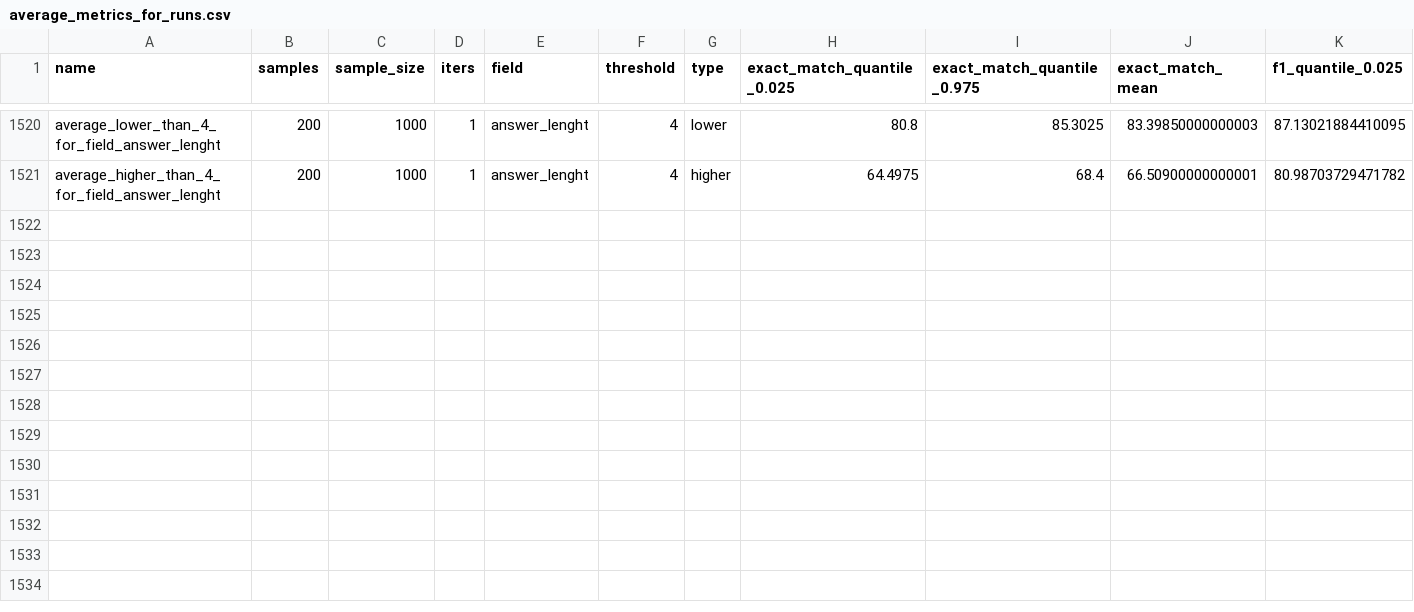
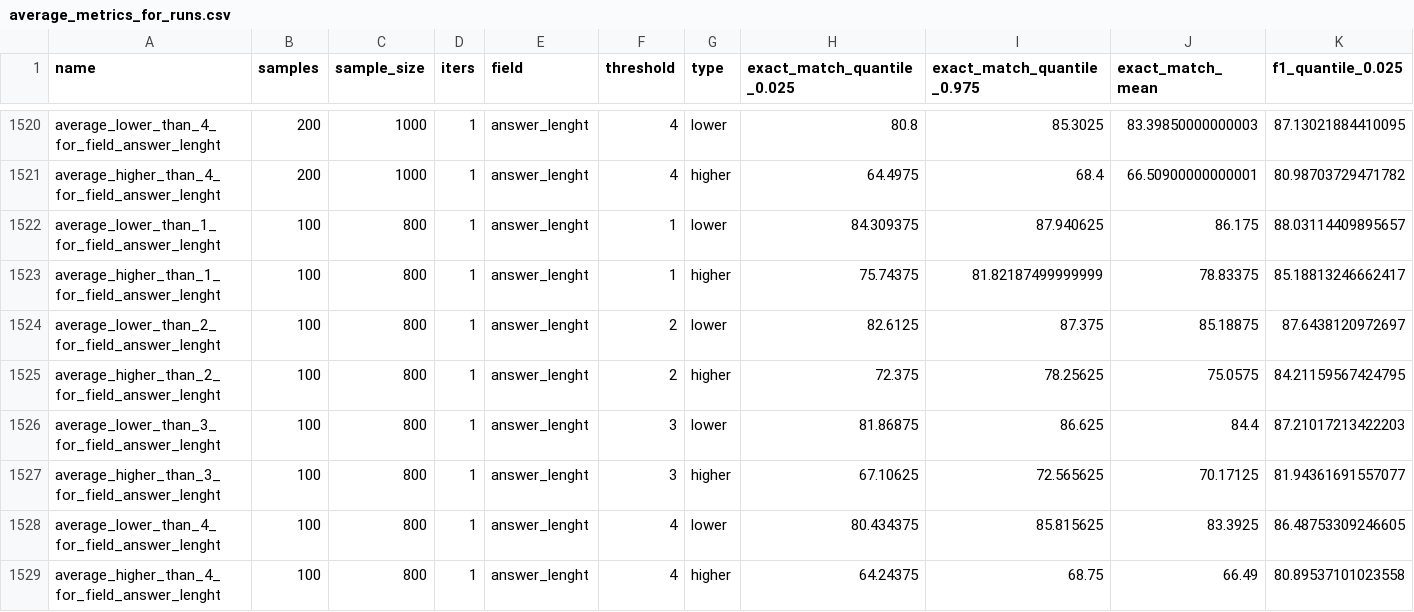
Before and after one commit to Lukinooo/Think-Twice-Before-you-Answer, a CSV file: average_metrics_for_runs.csv, drawn as a sheet; only a part is shown, gaps mark what is left out; rows hold the shown columns only; the diff names each change by its address in the sheet, - before the commit and + after, or states it on an @@ line.

```diff
--- a/average_metrics_for_runs.csv
+++ b/average_metrics_for_runs.csv
+row 1522: average_lower_than_1_for_field_answer_lenght | 100 | 800 | 1 | answer_lenght | 1 | lower | 84.309375 | 87.940625 | 86.175 | 88.03114409895657
+row 1523: average_higher_than_1_for_field_answer_lenght | 100 | 800 | 1 | answer_lenght | 1 | higher | 75.74375 | 81.82187499999999 | 78.83375 | 85.18813246662417
+row 1524: average_lower_than_2_for_field_answer_lenght | 100 | 800 | 1 | answer_lenght | 2 | lower | 82.6125 | 87.375 | 85.18875 | 87.6438120972697
+row 1525: average_higher_than_2_for_field_answer_lenght | 100 | 800 | 1 | answer_lenght | 2 | higher | 72.375 | 78.25625 | 75.0575 | 84.21159567424795
+row 1526: average_lower_than_3_for_field_answer_lenght | 100 | 800 | 1 | answer_lenght | 3 | lower | 81.86875 | 86.625 | 84.4 | 87.21017213422203
+row 1527: average_higher_than_3_for_field_answer_lenght | 100 | 800 | 1 | answer_lenght | 3 | higher | 67.10625 | 72.565625 | 70.17125 | 81.94361691557077
+row 1528: average_lower_than_4_for_field_answer_lenght | 100 | 800 | 1 | answer_lenght | 4 | lower | 80.434375 | 85.815625 | 83.3925 | 86.48753309246605
+row 1529: average_higher_than_4_for_field_answer_lenght | 100 | 800 | 1 | answer_lenght | 4 | higher | 64.24375 | 68.75 | 66.49 | 80.89537101023558
```
Also changed, not shown: evaluated_metrics_for_average.csv, metrics_for_specific_runs.csv, 1 other file.
